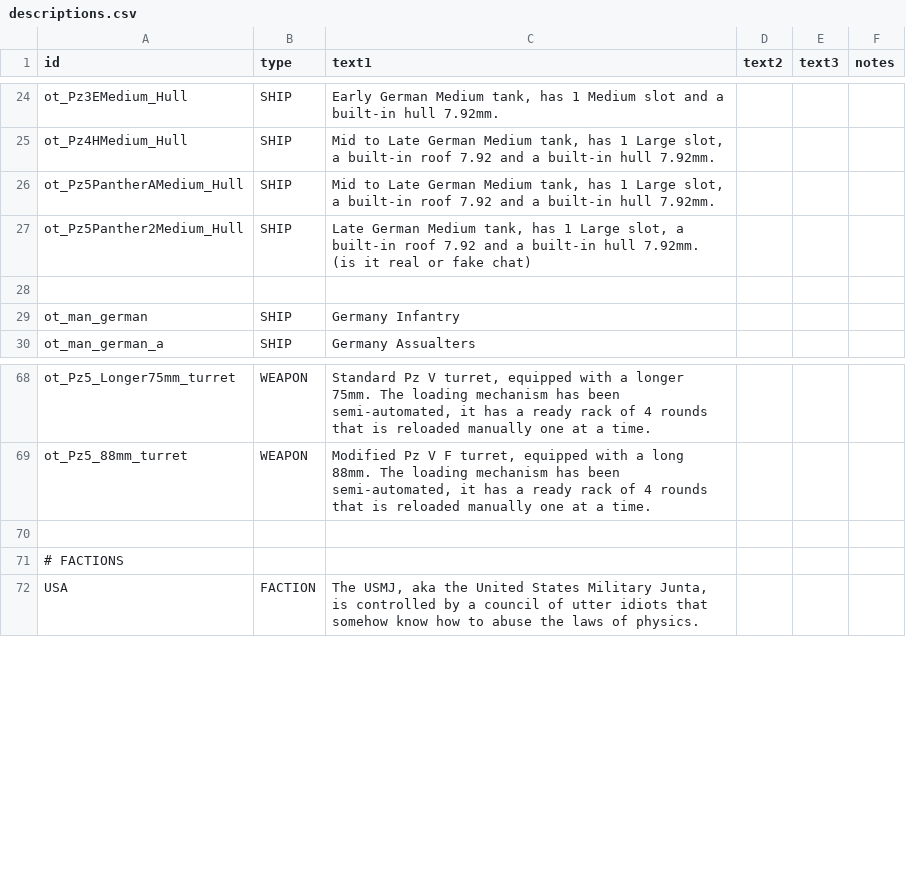
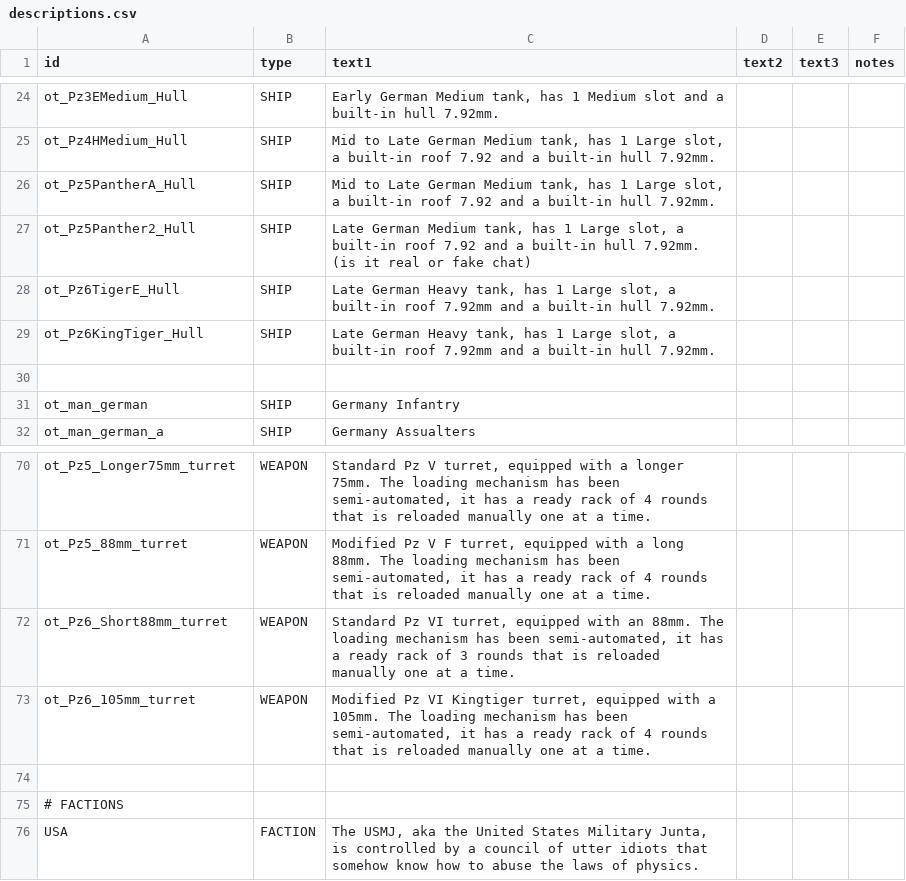
Before and after one commit to OfflcerSam/TankSector, a CSV file: data/strings/descriptions.csv, drawn as a sheet; only a part is shown, gaps mark what is left out.

Commit message:
tiger 1, no tiger 2 (note)
because no tiger 2 yet, the game will probably crash because it cant find it

also reskin to man

```diff
--- a/data/strings/descriptions.csv
+++ b/data/strings/descriptions.csv
@@ -25,4 +25,6 @@ ot_Pz3EMedium_Hull,SHIP,"Early German Medium tank, has 1 Medium slot and a built
 ot_Pz4HMedium_Hull,SHIP,"Mid to Late German Medium tank, has 1 Large slot, a built-in roof 7.92 and a built-in hull 7.92mm.",,,
-ot_Pz5PantherAMedium_Hull,SHIP,"Mid to Late German Medium tank, has 1 Large slot, a built-in roof 7.92 and a built-in hull 7.92mm.",,,
-ot_Pz5Panther2Medium_Hull,SHIP,"Late German Medium tank, has 1 Large slot, a built-in roof 7.92 and a built-in hull 7.92mm. (is it real or fake chat)",,,
+ot_Pz5PantherA_Hull,SHIP,"Mid to Late German Medium tank, has 1 Large slot, a built-in roof 7.92 and a built-in hull 7.92mm.",,,
+ot_Pz5Panther2_Hull,SHIP,"Late German Medium tank, has 1 Large slot, a built-in roof 7.92 and a built-in hull 7.92mm. (is it real or fake chat)",,,
+ot_Pz6TigerE_Hull,SHIP,"Late German Heavy tank, has 1 Large slot, a built-in roof 7.92mm and a built-in hull 7.92mm.",,,
+ot_Pz6KingTiger_Hull,SHIP,"Late German Heavy tank, has 1 Large slot, a built-in roof 7.92mm and a built-in hull 7.92mm.",,,
 ,,,,,
@@ -69,2 +71,4 @@ ot_Pz5_Longer75mm_turret,WEAPON,"Standard Pz V turret, equipped with a longer 75
 ot_Pz5_88mm_turret,WEAPON,"Modified Pz V F turret, equipped with a long 88mm. The loading mechanism has been semi-automated, it has a ready rack of 4 rounds that is reloaded manually one at a time.",,,
+ot_Pz6_Short88mm_turret,WEAPON,"Standard Pz VI turret, equipped with an 88mm. The loading mechanism has been semi-automated, it has a ready rack of 3 rounds that is reloaded manually one at a time.",,,
+ot_Pz6_105mm_turret,WEAPON,"Modified Pz VI Kingtiger turret, equipped with a 105mm. The loading mechanism has been semi-automated, it has a ready rack of 4 rounds that is reloaded manually one at a time.",,,
 ,,,,,
```
Also changed, not shown: data/hulls/ship_data.csv, data/weapons/weapon_data.csv, 21 other files.
